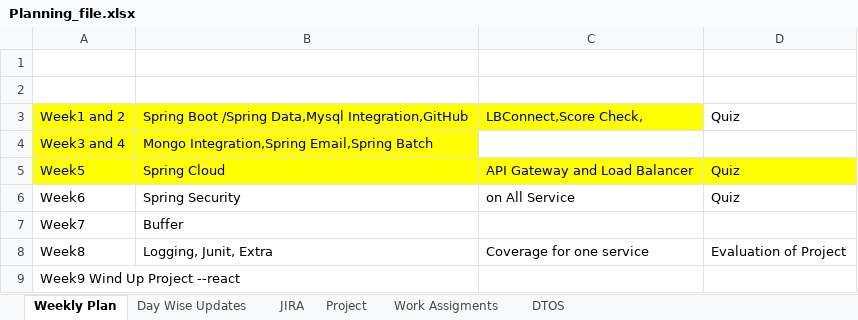
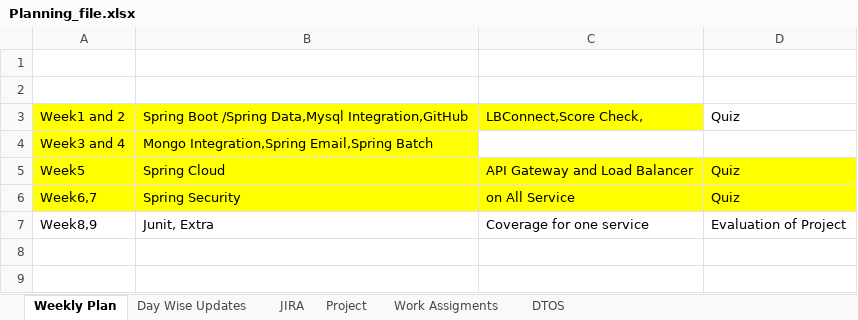
Before and after one commit to king-kaii/colts, an Excel workbook: Material/Planning_file.xlsx, sheet Weekly Plan, drawn as a sheet; values as stored, in another font and other column widths than the file's, no borders; removed rows and columns are numbered as before the commit, all else as after; the diff names each change by its address in the sheet, - before the commit and + after, or states it on an @@ line.

```diff
--- a/Material/Planning_file.xlsx (sheet Weekly Plan)
+++ b/Material/Planning_file.xlsx (sheet Weekly Plan)
-A6: Week6
+A6: Week6,7
-A6:D6 fill: none
+A6:D6 fill: #FFFF00
-row 7: Week7 | Buffer
-A7: Week8
+A7: Week8,9
-B7: Logging, Junit, Extra
+B7: Junit, Extra
-row 9: Week9 Wind Up Project --react
```
Also changed, not shown: sheet JIRA, sheet Day Wise Updates, sheet Work Assigments.
